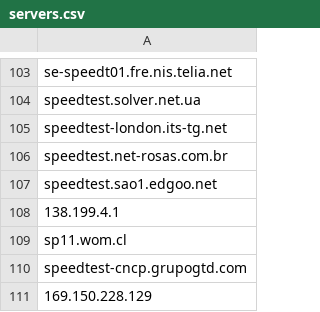
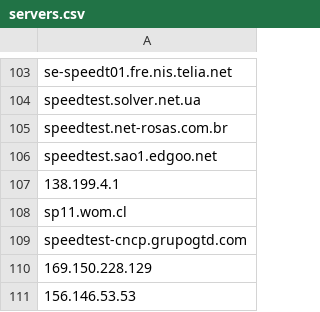
Before and after one commit to AW17321/telemedicine_NPS_geographic_locations, a CSV file: servers.csv, drawn as a sheet; only a part is shown, gaps mark what is left out; the shorter side is filled out with more unchanged rows; the diff names each change by its address in the sheet, - before the commit and + after, or states it on an @@ line.

Commit message:
Update servers.csv
One of the london servers existed twice

```diff
--- a/servers.csv
+++ b/servers.csv
-row 105: speedtest-london.its-tg.net
```
